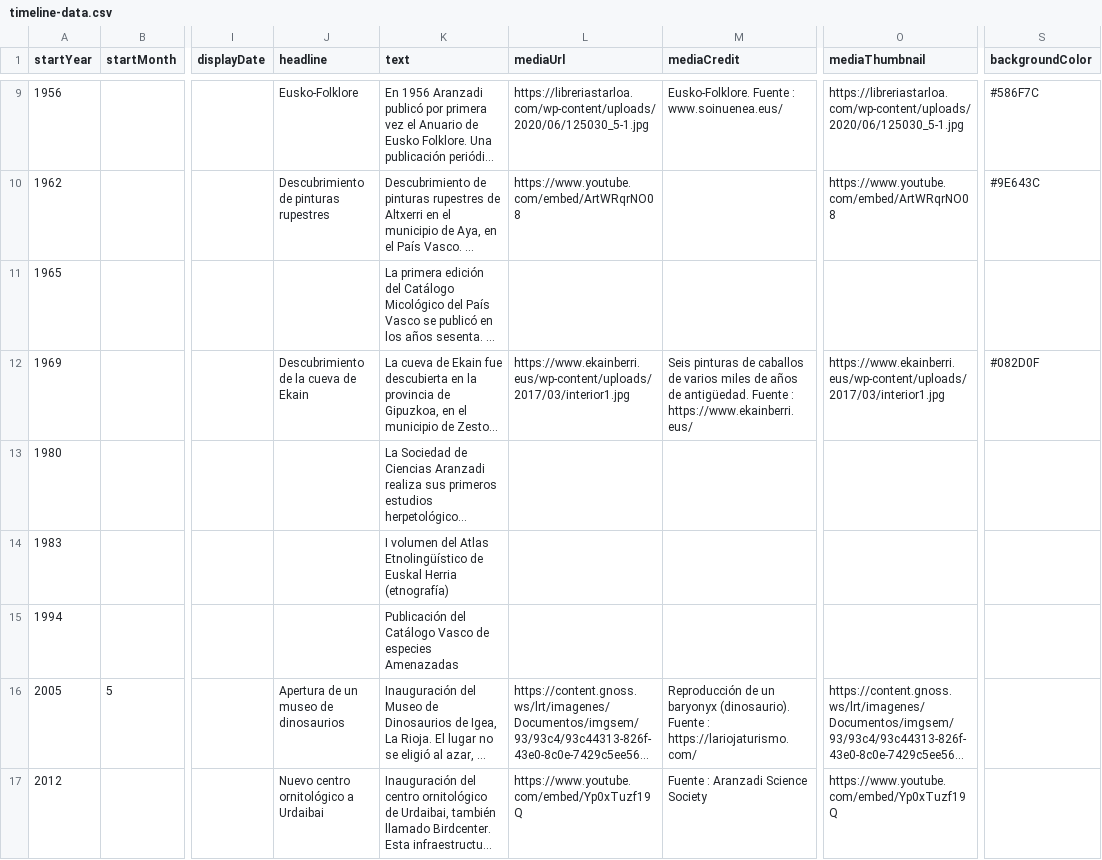
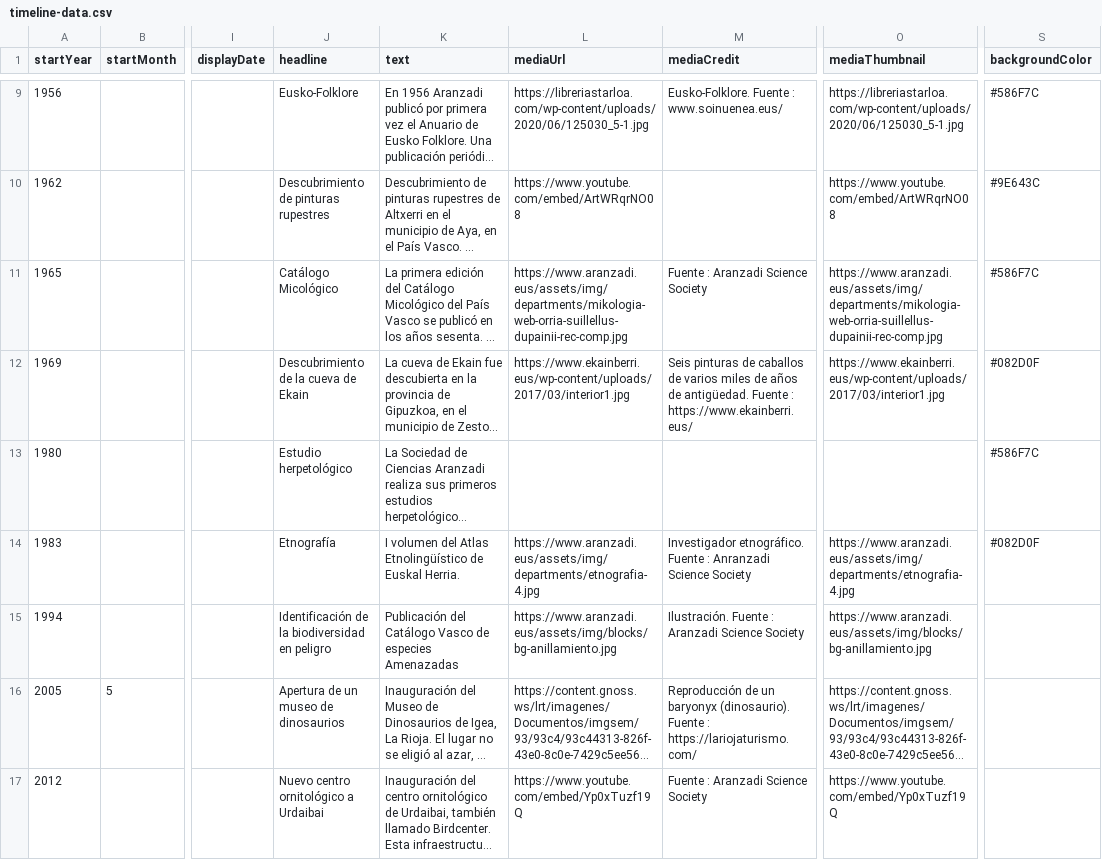
Before and after one commit to gaetan38/PWEB22-cronologia, a CSV file: docs/grupo1/timeline-data.csv, drawn as a sheet; only a part is shown, gaps mark what is left out; long unchanged cells end in …; the diff names each change by its address in the sheet, - before the commit and + after, or states it on an @@ line.

Commit message:
Update timeline-data.csv

```diff
--- a/docs/grupo1/timeline-data.csv
+++ b/docs/grupo1/timeline-data.csv
-J11 (headline): (empty)
+J11 (headline): Catálogo Micológico
-L11 (mediaUrl): (empty)
+L11 (mediaUrl): https://www.aranzadi.eus/assets/img/departments/mikologia-web-orria-suillellus-dupainii-rec-comp.jpg
-M11 (mediaCredit): (empty)
+M11 (mediaCredit): Fuente : Aranzadi Science Society
-O11 (mediaThumbnail): (empty)
+O11 (mediaThumbnail): https://www.aranzadi.eus/assets/img/departments/mikologia-web-orria-suillellus-dupainii-rec-comp.jpg
-S11 (backgroundColor): (empty)
+S11 (backgroundColor): #586F7C
-J13 (headline): (empty)
+J13 (headline): Estudio herpetológico
-S13 (backgroundColor): (empty)
+S13 (backgroundColor): #586F7C
-J14 (headline): (empty)
+J14 (headline): Etnografía
-K14 (text): …de Euskal Herria (etnografía)
+K14 (text): …de Euskal Herria.
-L14 (mediaUrl): (empty)
+L14 (mediaUrl): https://www.aranzadi.eus/assets/img/departments/etnografia-4.jpg
-M14 (mediaCredit): (empty)
+M14 (mediaCredit): Investigador etnográfico. Fuente : Anranzadi Science Society
-O14 (mediaThumbnail): (empty)
+O14 (mediaThumbnail): https://www.aranzadi.eus/assets/img/departments/etnografia-4.jpg
-S14 (backgroundColor): (empty)
+S14 (backgroundColor): #082D0F
-J15 (headline): (empty)
+J15 (headline): Identificación de la biodiversidad en peligro
-L15 (mediaUrl): (empty)
+L15 (mediaUrl): https://www.aranzadi.eus/assets/img/blocks/bg-anillamiento.jpg
-M15 (mediaCredit): (empty)
+M15 (mediaCredit): Ilustración. Fuente : Aranzadi Science Society
-O15 (mediaThumbnail): (empty)
+O15 (mediaThumbnail): https://www.aranzadi.eus/assets/img/blocks/bg-anillamiento.jpg
```
